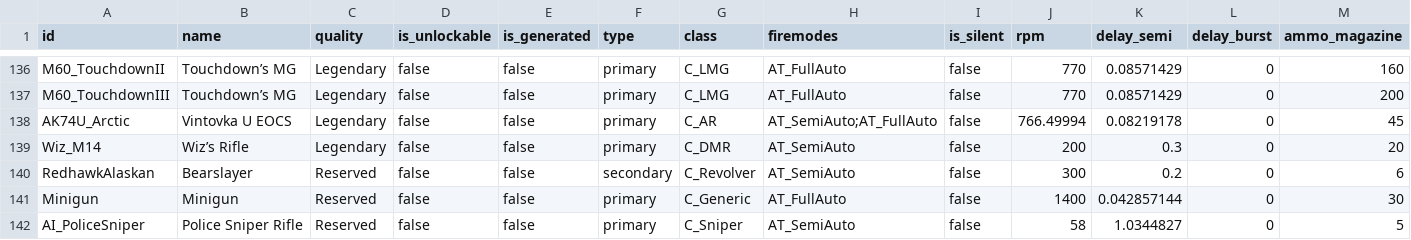
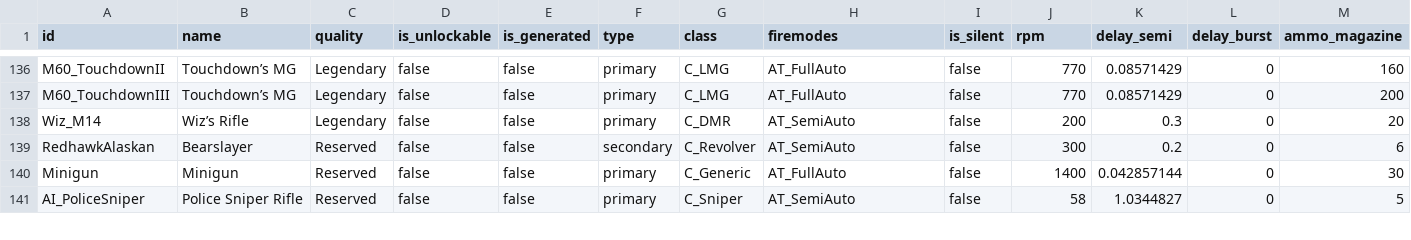
Before and after one commit to rockaysavvy/rockaysavvy.github.io, a CSV file: wdefs.csv, drawn as a sheet; only a part is shown, gaps mark what is left out; rows hold the shown columns only; the diff names each change by its address in the sheet, - before the commit and + after, or states it on an @@ line.

```diff
--- a/wdefs.csv
+++ b/wdefs.csv
-row 138: AK74U_Arctic | Vintovka U EOCS | Legendary | false | false | primary | C_AR | AT_SemiAuto;AT_FullAuto | false | 766.49994 | 0.08219178 | 0 | 45
```
Also changed, not shown: 10 other files.
